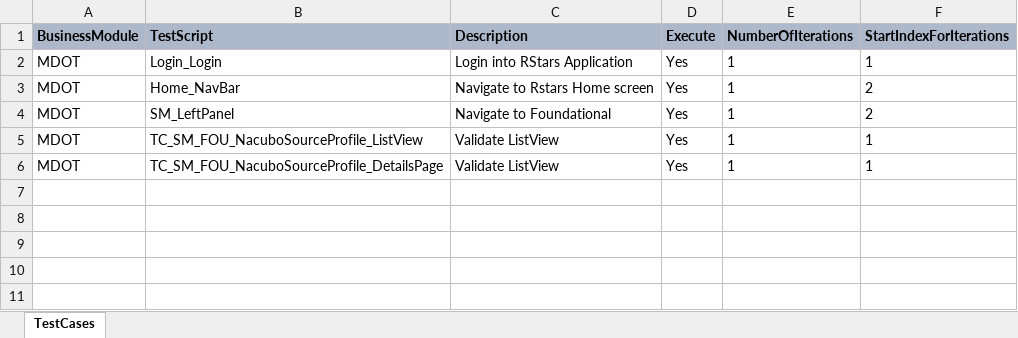
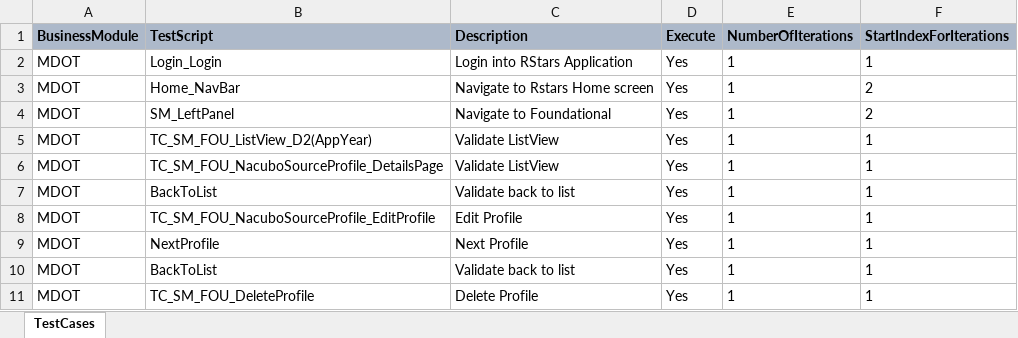
Before and after one commit to Aadarsh-03/rstars, an Excel workbook: src/main/java/TestSuite/MDOT/Scenarios/MDOT/TS_SM_FOU_NacuboSourceProfile_Regression_001.xlsx, sheet TestCases, drawn as a sheet; values as stored, in another font and other column widths than the file's, no borders; the diff names each change by its address in the sheet, - before the commit and + after, or states it on an @@ line.

```diff
--- a/src/main/java/TestSuite/MDOT/Scenarios/MDOT/TS_SM_FOU_NacuboSourceProfile_Regression_001.xlsx (sheet TestCases)
+++ b/src/main/java/TestSuite/MDOT/Scenarios/MDOT/TS_SM_FOU_NacuboSourceProfile_Regression_001.xlsx (sheet TestCases)
-B5 (TestScript): TC_SM_FOU_NacuboSourceProfile_ListView
+B5 (TestScript): TC_SM_FOU_ListView_D2(AppYear)
+row 7: MDOT | BackToList | Validate back to list | Yes | 1 | 1
+row 8: MDOT | TC_SM_FOU_NacuboSourceProfile_EditProfile | Edit Profile | Yes | 1 | 1
+row 9: MDOT | NextProfile | Next Profile | Yes | 1 | 1
+row 10: MDOT | BackToList | Validate back to list | Yes | 1 | 1
+row 11: MDOT | TC_SM_FOU_DeleteProfile | Delete Profile | Yes | 1 | 1
```
Also changed, not shown: src/main/java/TestSuite/MDOT/Scenarios/MDOT/TS_PM_COA_SEC_AgencyCode1_Regression_001.xlsx, src/main/java/TestSuite/MDOT/Scenarios/MDOT/TS_PM_COA_SEC_AgencyCode2_Regression_001.xlsx, 43 other files.
